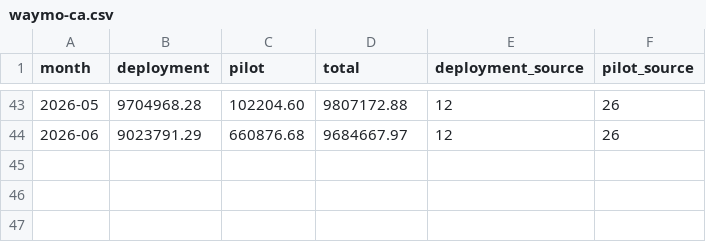
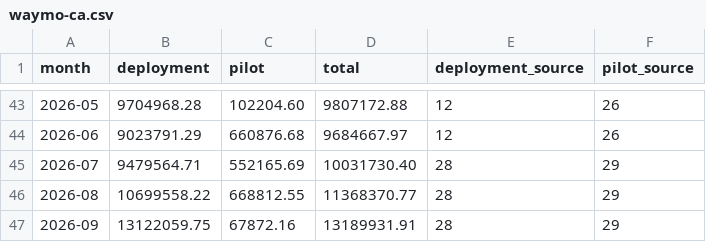
Before and after one commit to dreeves/crashla, a CSV file: data/waymo-ca.csv, drawn as a sheet; only a part is shown, gaps mark what is left out.

Commit message:
New Waymo data

```diff
--- a/data/waymo-ca.csv
+++ b/data/waymo-ca.csv
@@ -44 +44,4 @@ month,deployment,pilot,total,deployment_source,pilot_source
 2026-06,9023791.29,660876.68,9684667.97,12,26
+2026-07,9479564.71,552165.69,10031730.40,28,29
+2026-08,10699558.22,668812.55,11368370.77,28,29
+2026-09,13122059.75,67872.16,13189931.91,28,29
```
Also changed, not shown: 6 other files.
